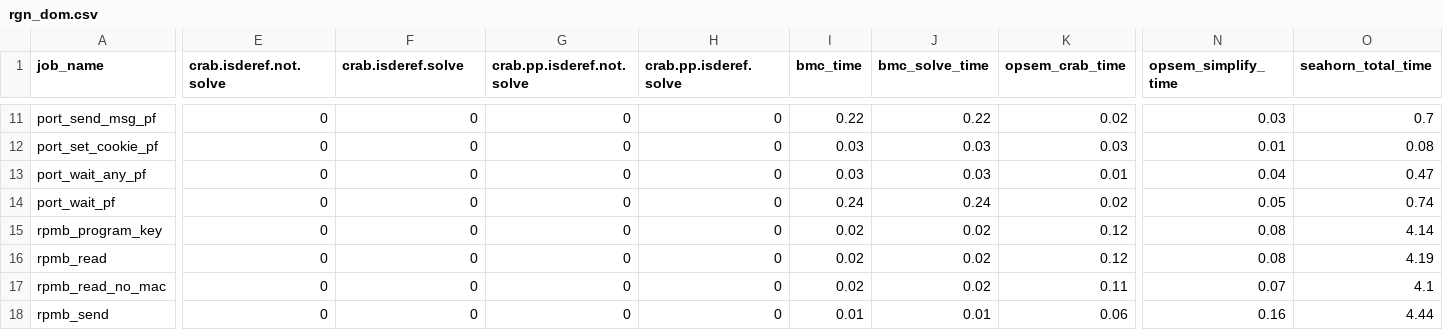
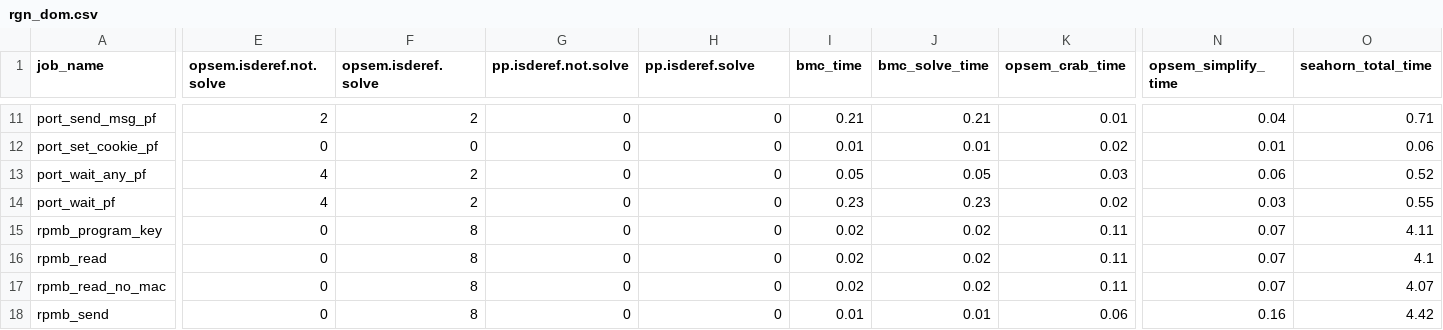
Before and after one commit to LinerSu/exper_data, a CSV file: verifyTrusty/rgn_dom.csv, drawn as a sheet; only a part is shown, gaps mark what is left out; the diff covers the shown part only; the diff names each change by its address in the sheet, - before the commit and + after, or states it on an @@ line.

```diff
--- a/verifyTrusty/rgn_dom.csv
+++ b/verifyTrusty/rgn_dom.csv
-E1: crab.isderef.not.solve
+E1: opsem.isderef.not.solve
-F1: crab.isderef.solve
+F1: opsem.isderef.solve
-G1: crab.pp.isderef.not.solve
+G1: pp.isderef.not.solve
-H1: crab.pp.isderef.solve
+H1: pp.isderef.solve
-E11 (opsem.isderef.not.solve): 0
+E11 (opsem.isderef.not.solve): 2
-F11 (opsem.isderef.solve): 0
+F11 (opsem.isderef.solve): 2
-I11 (bmc_time): 0.22
+I11 (bmc_time): 0.21
-J11 (bmc_solve_time): 0.22
+J11 (bmc_solve_time): 0.21
-K11 (opsem_crab_time): 0.02
+K11 (opsem_crab_time): 0.01
-N11 (opsem_simplify_time): 0.03
+N11 (opsem_simplify_time): 0.04
-O11 (seahorn_total_time): 0.7
+O11 (seahorn_total_time): 0.71
-I12 (bmc_time): 0.03
+I12 (bmc_time): 0.01
-J12 (bmc_solve_time): 0.03
+J12 (bmc_solve_time): 0.01
-K12 (opsem_crab_time): 0.03
+K12 (opsem_crab_time): 0.02
-O12 (seahorn_total_time): 0.08
+O12 (seahorn_total_time): 0.06
-E13:E14 (opsem.isderef.not.solve): 0
+E13:E14 (opsem.isderef.not.solve): 4
-F13:F14 (opsem.isderef.solve): 0
+F13:F14 (opsem.isderef.solve): 2
-I13 (bmc_time): 0.03
+I13 (bmc_time): 0.05
-J13 (bmc_solve_time): 0.03
+J13 (bmc_solve_time): 0.05
-K13 (opsem_crab_time): 0.01
+K13 (opsem_crab_time): 0.03
-N13 (opsem_simplify_time): 0.04
+N13 (opsem_simplify_time): 0.06
-O13 (seahorn_total_time): 0.47
+O13 (seahorn_total_time): 0.52
-I14 (bmc_time): 0.24
+I14 (bmc_time): 0.23
-J14 (bmc_solve_time): 0.24
+J14 (bmc_solve_time): 0.23
-N14 (opsem_simplify_time): 0.05
+N14 (opsem_simplify_time): 0.03
-O14 (seahorn_total_time): 0.74
+O14 (seahorn_total_time): 0.55
-F15:F18 (opsem.isderef.solve): 0
+F15:F18 (opsem.isderef.solve): 8
-K15:K16 (opsem_crab_time): 0.12
+K15:K16 (opsem_crab_time): 0.11
-N15:N16 (opsem_simplify_time): 0.08
+N15:N16 (opsem_simplify_time): 0.07
-O15 (seahorn_total_time): 4.14
+O15 (seahorn_total_time): 4.11
-O16 (seahorn_total_time): 4.19
+O16 (seahorn_total_time): 4.1
-O17 (seahorn_total_time): 4.1
+O17 (seahorn_total_time): 4.07
-O18 (seahorn_total_time): 4.44
+O18 (seahorn_total_time): 4.42
```
Also changed, not shown: 66 edited cells elsewhere in this file, verifyTrusty/obj_dom.csv.
